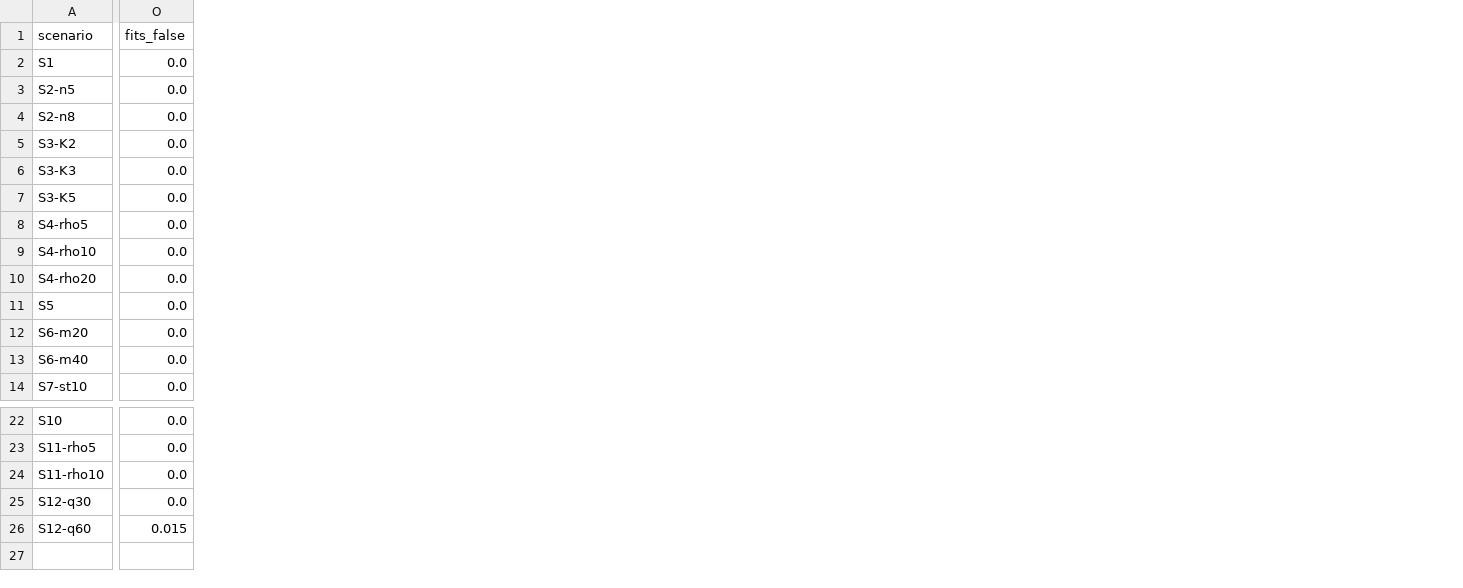
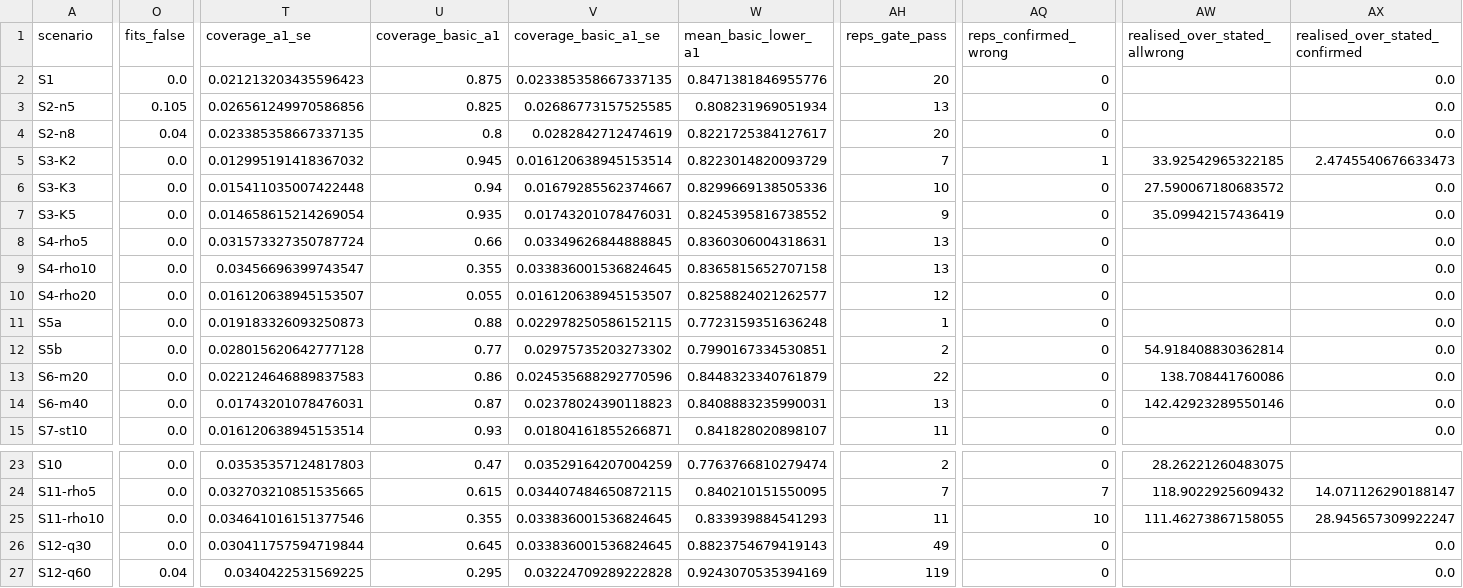
Before and after one commit to MozarellaMan/s106-verification, a CSV file: experiments/verification-study/synthetic/results/scenarios.csv, drawn as a sheet; only a part is shown, gaps mark what is left out; addresses are those after the commit; rows hold the shown columns only; the diff covers the shown part only; the diff names each change by its address in the sheet, - before the commit and + after, or states it on an @@ line.

```diff
--- a/experiments/verification-study/synthetic/results/scenarios.csv
+++ b/experiments/verification-study/synthetic/results/scenarios.csv
+column T (coverage_a1_se), rows 2-11: 0.021213203435596423 | 0.026561249970586856 | 0.023385358667337135 | 0.012995191418367032 | 0.015411035007422448 | 0.014658615214269054 | 0.031573327350787724 | 0.03456696399743547 | 0.016120638945153507 | 0.019183326093250873; rows 13-15: 0.022124646889837583 | 0.01743201078476031 | 0.016120638945153514; rows 23-27: 0.03535357124817803 | 0.032703210851535665 | 0.034641016151377546 | 0.030411757594719844 | 0.0340422531569225
+column U (coverage_basic_a1), rows 2-11: 0.875 | 0.825 | 0.8 | 0.945 | 0.94 | 0.935 | 0.66 | 0.355 | 0.055 | 0.88; rows 13-15: 0.86 | 0.87 | 0.93; rows 23-27: 0.47 | 0.615 | 0.355 | 0.645 | 0.295
+column V (coverage_basic_a1_se), rows 2-11: 0.023385358667337135 | 0.02686773157525585 | 0.0282842712474619 | 0.016120638945153514 | 0.01679285562374667 | 0.01743201078476031 | 0.03349626844888845 | 0.033836001536824645 | 0.016120638945153507 | 0.022978250586152115; rows 13-15: 0.024535688292770596 | 0.02378024390118823 | 0.01804161855266871; rows 23-27: 0.03529164207004259 | 0.034407484650872115 | 0.033836001536824645 | 0.033836001536824645 | 0.03224709289222828
+column W (mean_basic_lower_a1), rows 2-11: 0.8471381846955776 | 0.808231969051934 | 0.8221725384127617 | 0.8223014820093729 | 0.8299669138505336 | 0.8245395816738552 | 0.8360306004318631 | 0.8365815652707158 | 0.8258824021262577 | 0.7723159351636248; rows 13-15: 0.8448323340761879 | 0.8408883235990031 | 0.841828020898107; rows 23-27: 0.7763766810279474 | 0.840210151550095 | 0.833939884541293 | 0.8823754679419143 | 0.9243070535394169
+column AH (reps_gate_pass), rows 2-11: 20 | 13 | 20 | 7 | 10 | 9 | 13 | 13 | 12 | 1; rows 13-15: 22 | 13 | 11; rows 23-27: 2 | 7 | 11 | 49 | 119
+column AQ (reps_confirmed_wrong), rows 2-11: 0 | 0 | 0 | 1 | 0 | 0 | 0 | 0 | 0 | 0; rows 13-15: all 0; rows 23-27: 0 | 7 | 10 | 0 | 0
+column AW (realised_over_stated_allwrong), rows 5-7: 33.92542965322185 | 27.590067180683572 | 35.09942157436419; rows 13-14: 138.708441760086 | 142.42923289550146; rows 23-25: 28.26221260483075 | 118.9022925609432 | 111.46273867158055
+column AX (realised_over_stated_confirmed), rows 2-11: 0.0 | 0.0 | 0.0 | 2.4745540676633473 | 0.0 | 0.0 | 0.0 | 0.0 | 0.0 | 0.0; rows 13-15: all 0.0; rows 24-27: 14.071126290188147 | 28.945657309922247 | 0.0 | 0.0
-O3 (fits_false): 0.0
+O3 (fits_false): 0.105
-O4 (fits_false): 0.0
+O4 (fits_false): 0.04
-A11 (scenario): S5
+A11 (scenario): S5a
+row 12: S5b | 0.0 | 0.028015620642777128 | 0.77 | 0.02975735203273302 | 0.7990167334530851 | 2 | 0 | 54.918408830362814 | 0.0
-O27 (fits_false): 0.015
+O27 (fits_false): 0.04
```
Also changed, not shown: 12 edited cells elsewhere in this file, experiments/verification-study/synthetic/results/cells.csv, 7 other files.
